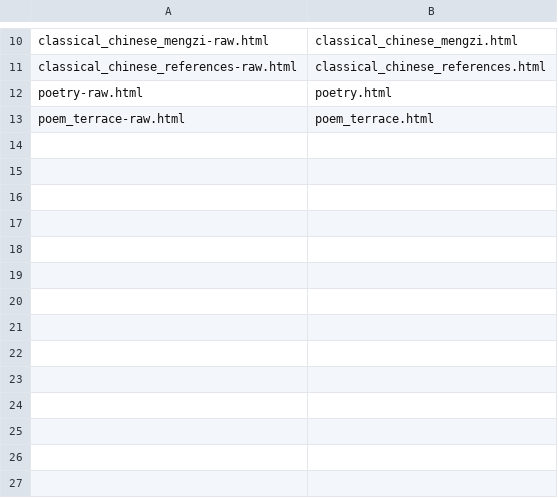
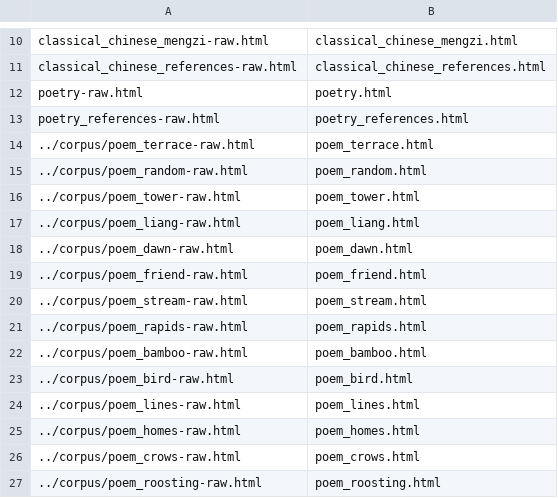
Before and after one commit to alexamies/chinesenotes.com, a CSV file: data/corpus/html-conversion.csv, drawn as a sheet; only a part is shown, gaps mark what is left out.

Commit message:
Tang poetry

```diff
--- a/data/corpus/html-conversion.csv
+++ b/data/corpus/html-conversion.csv
@@ -12,2 +12,16 @@ classical_chinese_references-raw.html	classical_chinese_references.html
 poetry-raw.html	poetry.html
-poem_terrace-raw.html	poem_terrace.html
+poetry_references-raw.html	poetry_references.html
+../corpus/poem_terrace-raw.html	poem_terrace.html
+../corpus/poem_random-raw.html	poem_random.html
+../corpus/poem_tower-raw.html	poem_tower.html
+../corpus/poem_liang-raw.html	poem_liang.html
+../corpus/poem_dawn-raw.html	poem_dawn.html
+../corpus/poem_friend-raw.html	poem_friend.html
+../corpus/poem_stream-raw.html	poem_stream.html
+../corpus/poem_rapids-raw.html	poem_rapids.html
+../corpus/poem_bamboo-raw.html	poem_bamboo.html
+../corpus/poem_bird-raw.html	poem_bird.html
+../corpus/poem_lines-raw.html	poem_lines.html
+../corpus/poem_homes-raw.html	poem_homes.html
+../corpus/poem_crows-raw.html	poem_crows.html
+../corpus/poem_roosting-raw.html	poem_roosting.html
```
Also changed, not shown: 47 other files.
